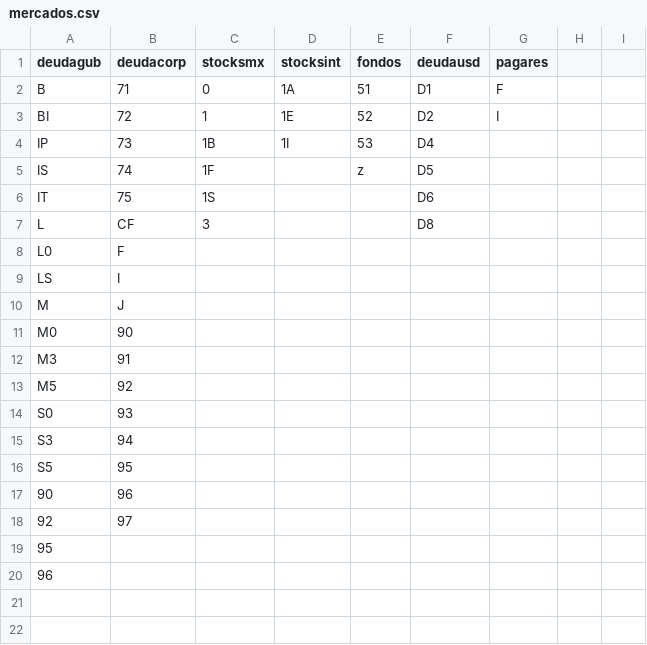
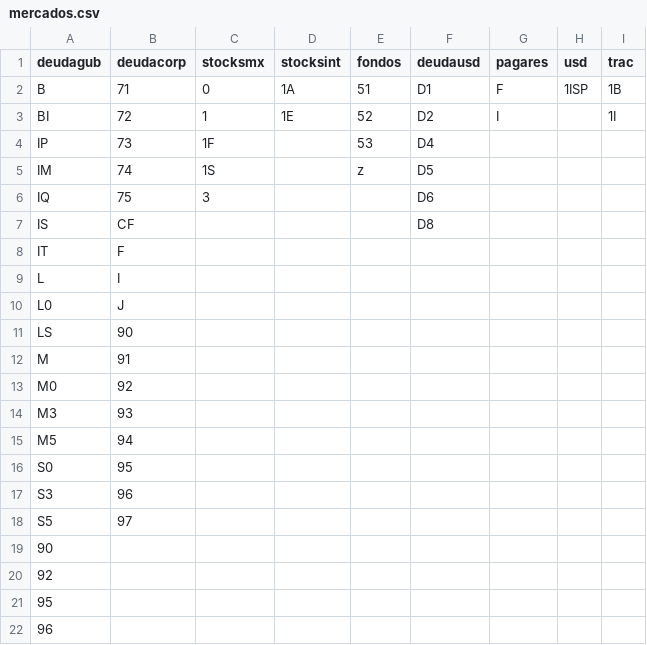
Before and after one commit to CIAssetManagement/Funds, a CSV file: mercados.csv, drawn as a sheet; addresses are those after the commit; the diff names each change by its address in the sheet, - before the commit and + after, or states it on an @@ line.

```diff
--- a/mercados.csv
+++ b/mercados.csv
-H1: (empty)
+H1: usd
-I1: (empty)
+I1: trac
-H2 (usd): (empty)
+H2 (usd): 1ISP
-I2 (trac): (empty)
+I2 (trac): 1B
-I3 (trac): (empty)
+I3 (trac): 1I
-C4 (stocksmx): 1B
+C4 (stocksmx): 1F
-D4 (stocksint): 1I
+D4 (stocksint): (empty)
+row 5: IM | 74 | 1S |  | z | D5
+row 6: IQ | 75 | 3 |  |  | D6
-B7 (deudacorp): 74
+B7 (deudacorp): CF
-C7 (stocksmx): 1F
+C7 (stocksmx): (empty)
-E7 (fondos): z
+E7 (fondos): (empty)
-F7 (deudausd): D5
+F7 (deudausd): D8
-B8 (deudacorp): 75
+B8 (deudacorp): F
-C8 (stocksmx): 1S
+C8 (stocksmx): (empty)
-F8 (deudausd): D6
+F8 (deudausd): (empty)
-B9 (deudacorp): CF
+B9 (deudacorp): I
-C9 (stocksmx): 3
+C9 (stocksmx): (empty)
-F9 (deudausd): D8
+F9 (deudausd): (empty)
-B10 (deudacorp): F
+B10 (deudacorp): J
-B11 (deudacorp): I
+B11 (deudacorp): 90
-B12 (deudacorp): J
+B12 (deudacorp): 91
-B13 (deudacorp): 90
+B13 (deudacorp): 92
-B14 (deudacorp): 91
+B14 (deudacorp): 93
-B15 (deudacorp): 92
+B15 (deudacorp): 94
-B16 (deudacorp): 93
+B16 (deudacorp): 95
-B17 (deudacorp): 94
+B17 (deudacorp): 96
-B18 (deudacorp): 95
+B18 (deudacorp): 97
-B19 (deudacorp): 96
+B19 (deudacorp): (empty)
-B20 (deudacorp): 97
+B20 (deudacorp): (empty)
```
Also changed, not shown: 2 other files.
